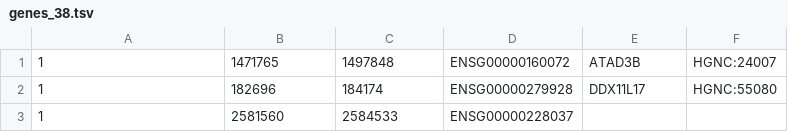
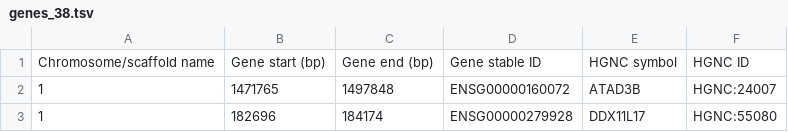
Before and after one commit to Clinical-Genomics/schug, a TSV file: src/schug/demo/genes_38.tsv, drawn as a sheet; only a part is shown; the shorter side is filled out with more unchanged rows.

```diff
--- a/src/schug/demo/genes_38.tsv
+++ b/src/schug/demo/genes_38.tsv
@@ -1 +1,2 @@
+Chromosome/scaffold name	Gene start (bp)	Gene end (bp)	Gene stable ID	HGNC symbol	HGNC ID
 1	1471765	1497848	ENSG00000160072	ATAD3B	HGNC:24007
```
Also changed, not shown: src/schug/demo/exons_37.tsv, src/schug/demo/exons_38.tsv, 3 other files.
